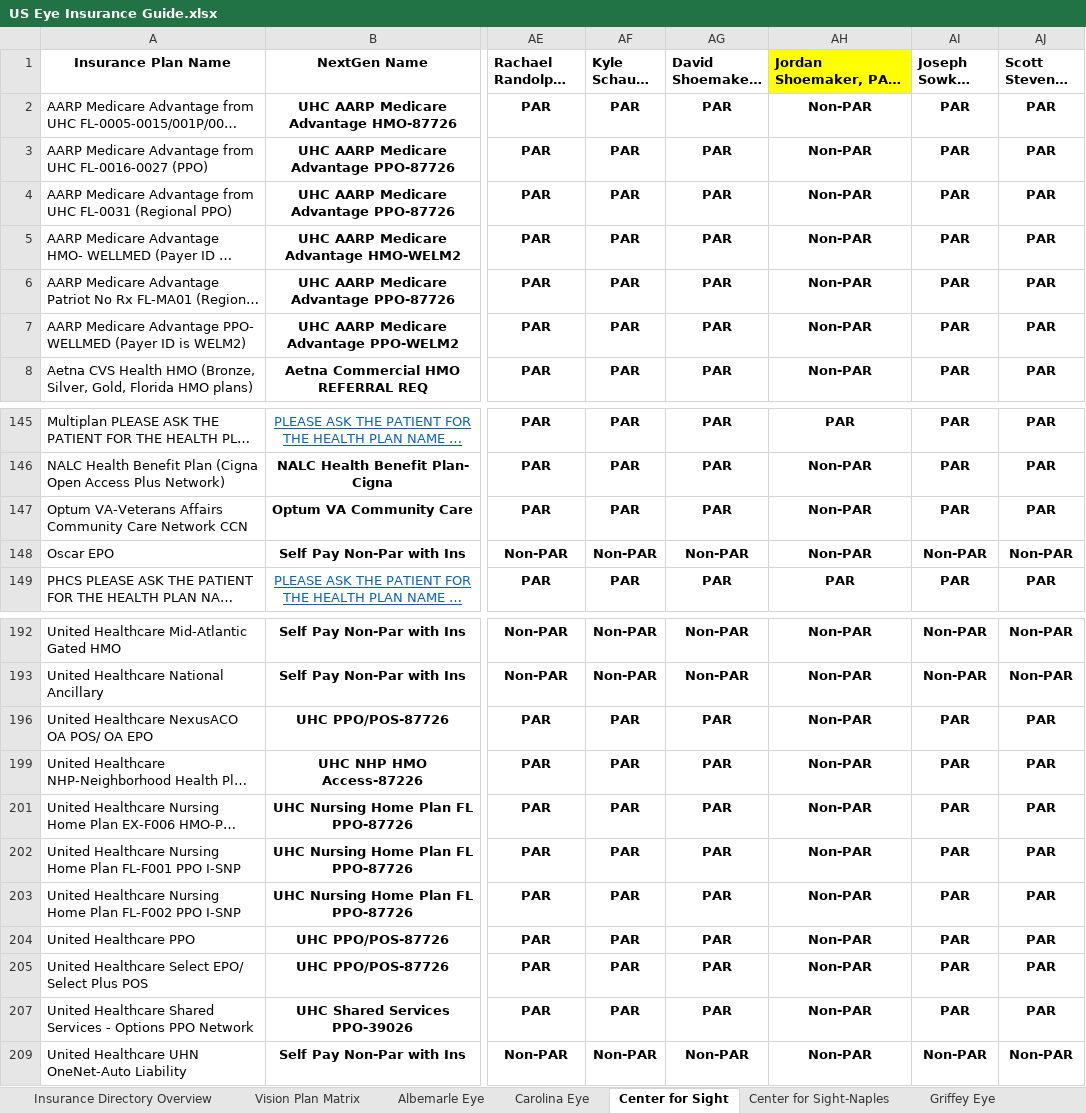
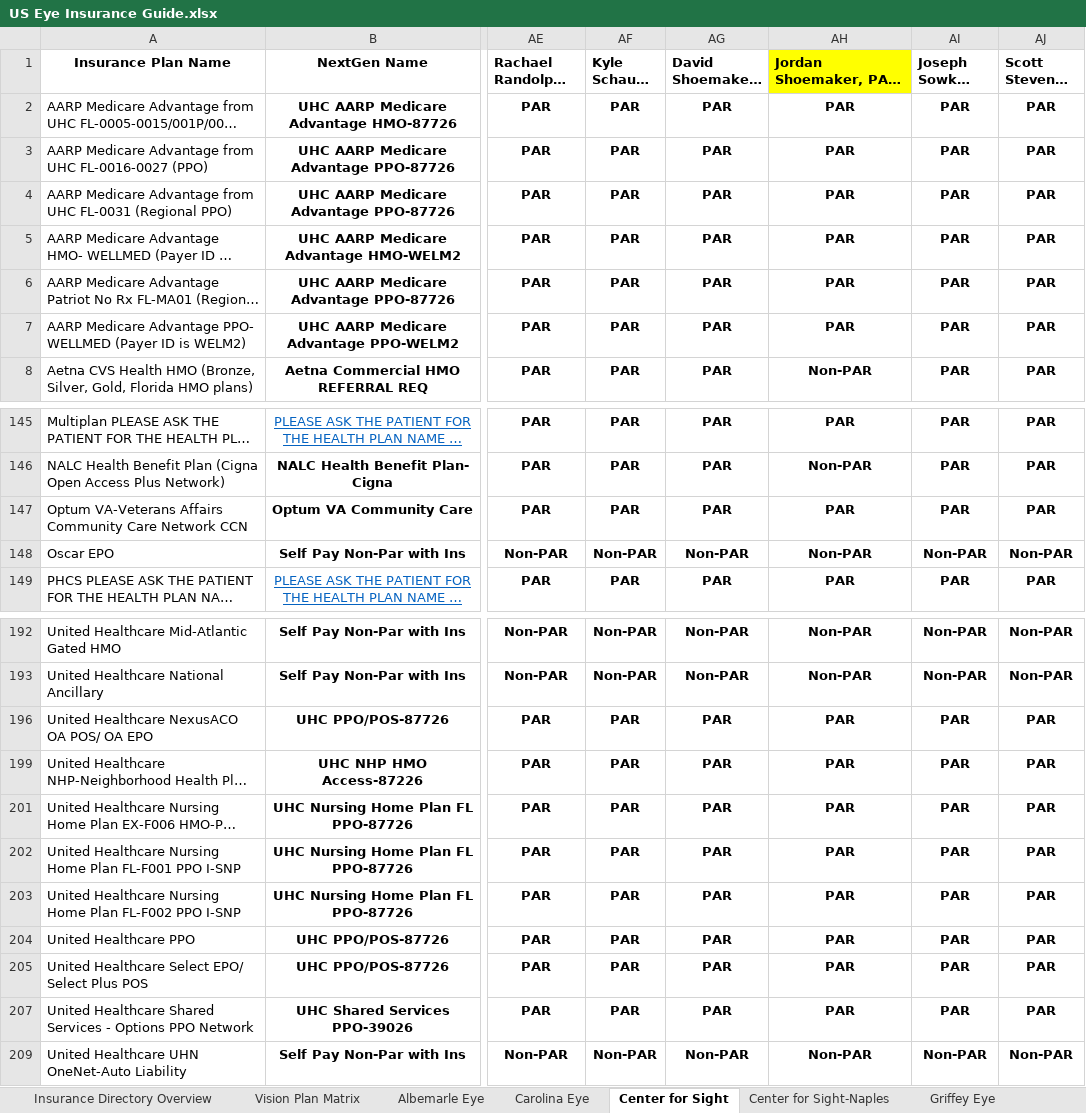
Before and after one commit to wak1616/PAC, an Excel workbook: US Eye Insurance Guide.xlsx, sheet Center for Sight, drawn as a sheet; only a part is shown, gaps mark what is left out; long unchanged cells end in …; values as stored, in another font and other column widths than the file's, no borders; conditional formats not drawn; the diff covers the shown part only; the diff names each change by its address in the sheet, - before the commit and + after, or states it on an @@ line.

```diff
--- a/US Eye Insurance Guide.xlsx (sheet Center for Sight)
+++ b/US Eye Insurance Guide.xlsx (sheet Center for Sight)
-AH2:AH7: Non-PAR
+AH2:AH7: PAR
-AH147: Non-PAR
+AH147: PAR
-AH196: Non-PAR
+AH196: PAR
-AH199: Non-PAR
+AH199: PAR
-AH201:AH205: Non-PAR
+AH201:AH205: PAR
-AH207: Non-PAR
+AH207: PAR
```
Also changed, not shown: 26 edited cells elsewhere in this sheet, sheet Carolina Eye.
